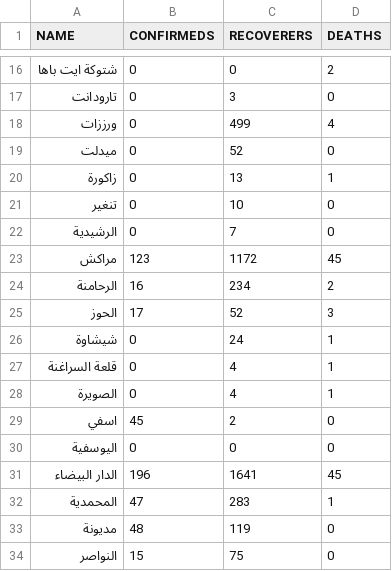
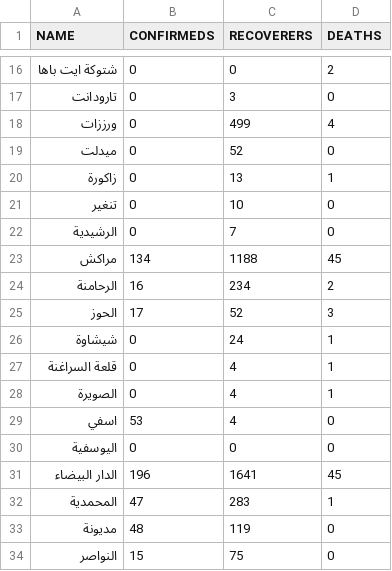
Before and after one commit to aitabin/covid-19-maroc, a CSV file: static/data/provinces.csv, drawn as a sheet; only a part is shown, gaps mark what is left out.

```diff
--- a/static/data/provinces.csv
+++ b/static/data/provinces.csv
@@ -22,3 +22,3 @@
 "الرشيدية",0,7,0
-"مراكش",123,1172,45
+"مراكش",134,1188,45
 "الرحامنة",16,234,2
@@ -28,3 +28,3 @@
 "الصويرة",0,4,1
-"اسفي",45,2,0
+"اسفي",53,4,0
 "اليوسفية",0,0,0
```
Also changed, not shown: 6 other files.
